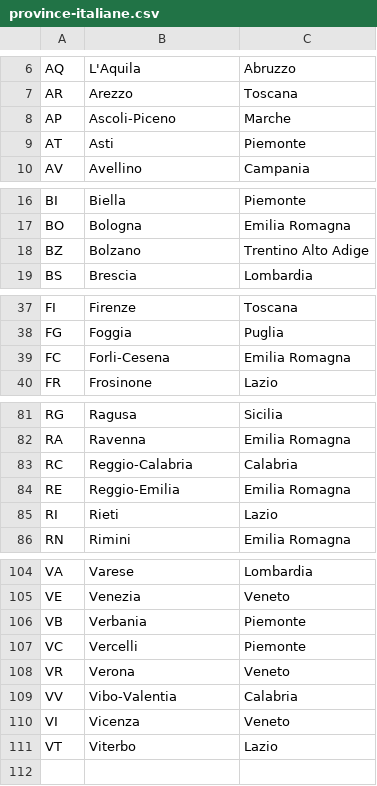
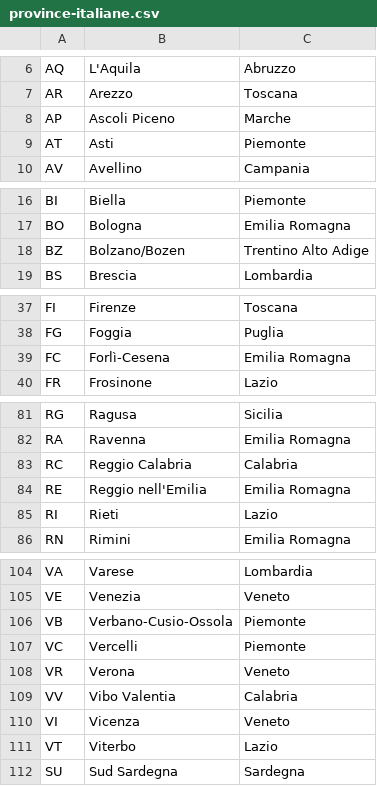
Before and after one commit to 77DDS77/fs0422-Davide-Dal-Santo, a CSV file: BE/M2/BW2/EnergyService/src/main/resources/static/asset/province-italiane.csv, drawn as a sheet; only a part is shown, gaps mark what is left out; the diff covers the shown part only.

```diff
--- a/BE/M2/BW2/EnergyService/src/main/resources/static/asset/province-italiane.csv
+++ b/BE/M2/BW2/EnergyService/src/main/resources/static/asset/province-italiane.csv
@@ -7,3 +7,3 @@ AQ;L'Aquila;Abruzzo
 AR;Arezzo;Toscana
-AP;Ascoli-Piceno;Marche
+AP;Ascoli Piceno;Marche
 AT;Asti;Piemonte
@@ -17,3 +17,3 @@ BI;Biella;Piemonte
 BO;Bologna;Emilia Romagna
-BZ;Bolzano;Trentino Alto Adige
+BZ;Bolzano/Bozen;Trentino Alto Adige
 BS;Brescia;Lombardia
@@ -38,3 +38,3 @@ FI;Firenze;Toscana
 FG;Foggia;Puglia
-FC;Forli-Cesena;Emilia Romagna
+FC;Forlì-Cesena;Emilia Romagna
 FR;Frosinone;Lazio
@@ -82,4 +82,4 @@ RG;Ragusa;Sicilia
 RA;Ravenna;Emilia Romagna
-RC;Reggio-Calabria;Calabria
-RE;Reggio-Emilia;Emilia Romagna
+RC;Reggio Calabria;Calabria
+RE;Reggio nell'Emilia;Emilia Romagna
 RI;Rieti;Lazio
@@ -105,7 +105,8 @@ VA;Varese;Lombardia
 VE;Venezia;Veneto
-VB;Verbania;Piemonte
+VB;Verbano-Cusio-Ossola;Piemonte
 VC;Vercelli;Piemonte
 VR;Verona;Veneto
-VV;Vibo-Valentia;Calabria
+VV;Vibo Valentia;Calabria
 VI;Vicenza;Veneto
 VT;Viterbo;Lazio
+SU;Sud Sardegna;Sardegna
```
Also changed, not shown: 3 edited cells elsewhere in this file, BE/M2/BW2/EnergyService/src/main/resources/static/asset/comuni-italiani.csv, 28 other files.
